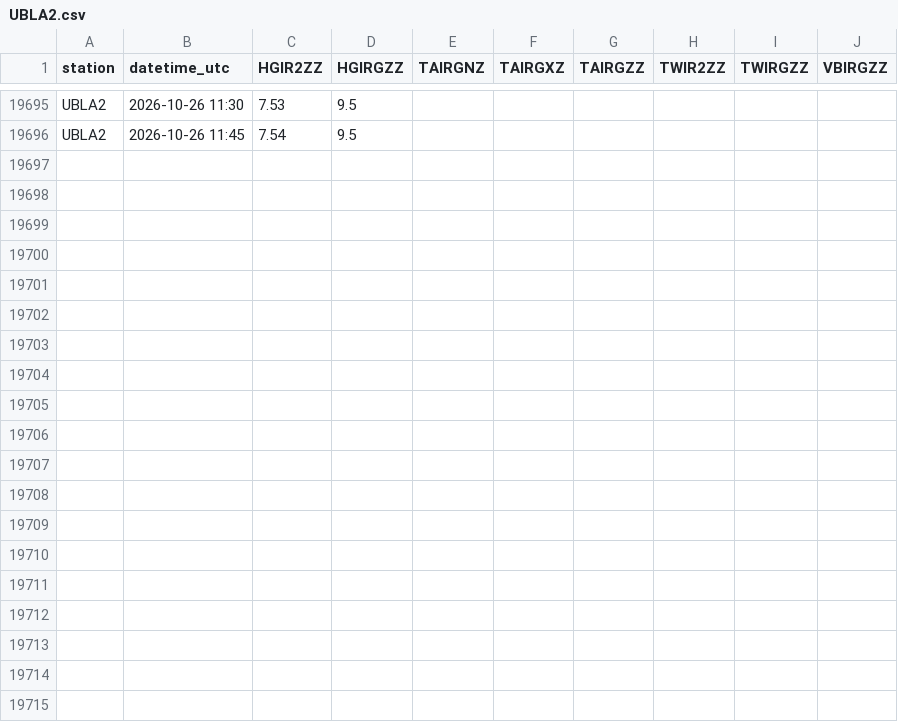
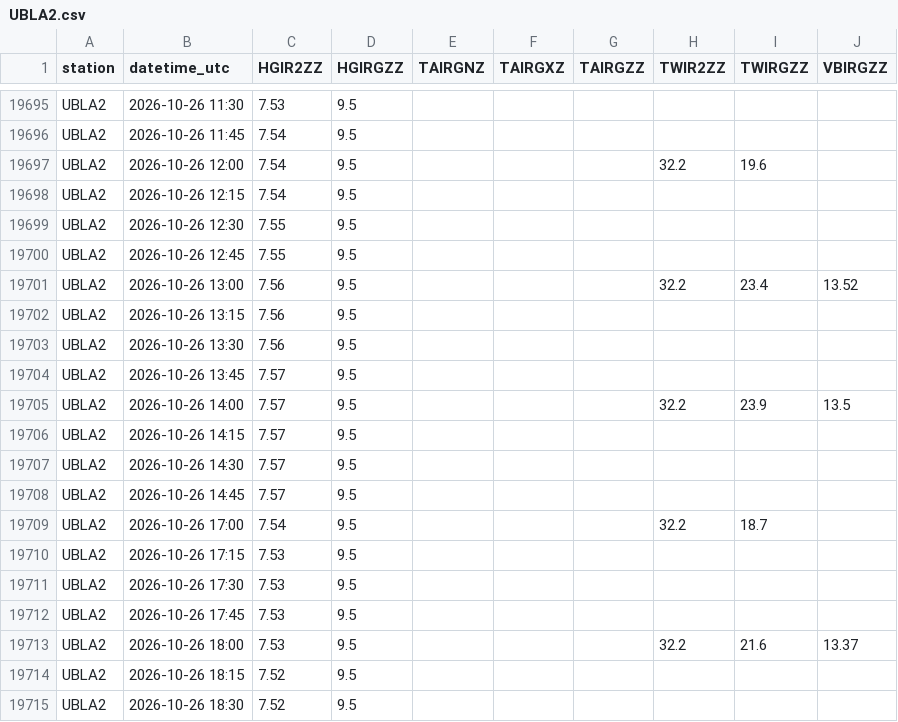
Before and after one commit to allenbondurant/NPRAhydro, a CSV file: hydromet_data/UBLA2.csv, drawn as a sheet; only a part is shown, gaps mark what is left out; the diff covers the shown part only.

```diff
--- a/hydromet_data/UBLA2.csv
+++ b/hydromet_data/UBLA2.csv
@@ -19696 +19696,20 @@ UBLA2,2026-10-26 11:30,7.53,9.5,,,,,,
 UBLA2,2026-10-26 11:45,7.54,9.5,,,,,,
+UBLA2,2026-10-26 12:00,7.54,9.5,,,,32.2,19.6,
+UBLA2,2026-10-26 12:15,7.54,9.5,,,,,,
+UBLA2,2026-10-26 12:30,7.55,9.5,,,,,,
+UBLA2,2026-10-26 12:45,7.55,9.5,,,,,,
+UBLA2,2026-10-26 13:00,7.56,9.5,,,,32.2,23.4,13.52
+UBLA2,2026-10-26 13:15,7.56,9.5,,,,,,
+UBLA2,2026-10-26 13:30,7.56,9.5,,,,,,
+UBLA2,2026-10-26 13:45,7.57,9.5,,,,,,
+UBLA2,2026-10-26 14:00,7.57,9.5,,,,32.2,23.9,13.5
+UBLA2,2026-10-26 14:15,7.57,9.5,,,,,,
+UBLA2,2026-10-26 14:30,7.57,9.5,,,,,,
+UBLA2,2026-10-26 14:45,7.57,9.5,,,,,,
+UBLA2,2026-10-26 17:00,7.54,9.5,,,,32.2,18.7,
+UBLA2,2026-10-26 17:15,7.53,9.5,,,,,,
+UBLA2,2026-10-26 17:30,7.53,9.5,,,,,,
+UBLA2,2026-10-26 17:45,7.53,9.5,,,,,,
+UBLA2,2026-10-26 18:00,7.53,9.5,,,,32.2,21.6,13.37
+UBLA2,2026-10-26 18:15,7.52,9.5,,,,,,
+UBLA2,2026-10-26 18:30,7.52,9.5,,,,,,
```
Also changed, not shown: 13 added rows elsewhere in this file, hydromet_data/IKPA2.csv, hydromet_data/JDYA2.csv, 1 other file.
